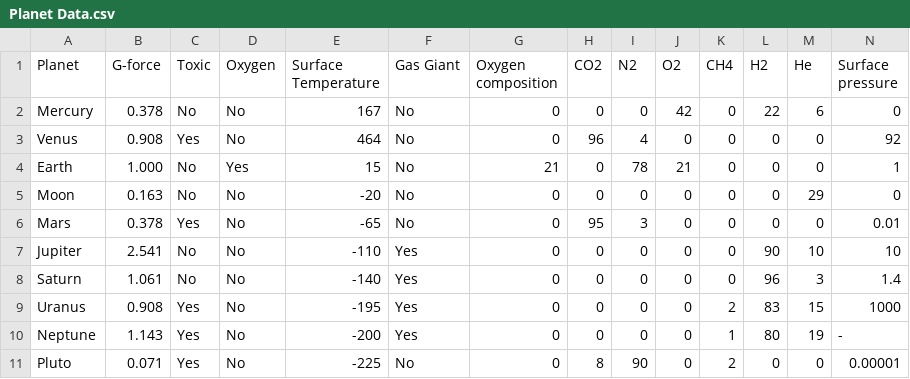
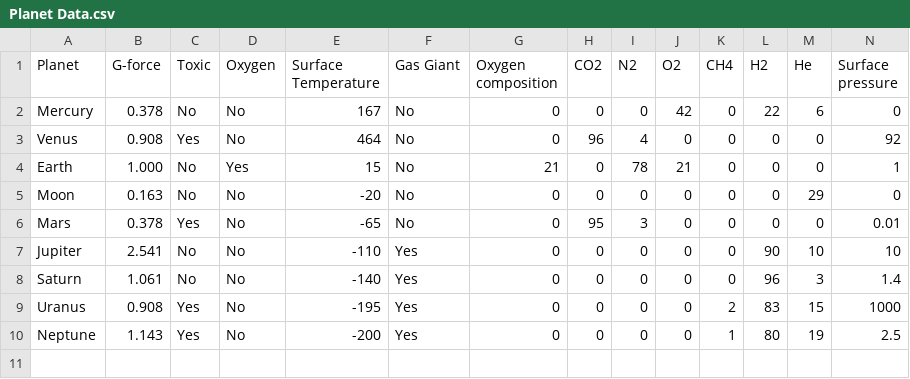
Before and after one commit to j-siderius/M8-Astronaut-dress-up, a CSV file: Planet Data.csv, drawn as a sheet.

Commit message:
changed neptunes pressure + removed pluto

```diff
--- a/Planet Data.csv
+++ b/Planet Data.csv
@@ -9,3 +9,2 @@ Saturn,1.061,No,No,-140,Yes,0,0,0,0,0,96,3,1.4
 Uranus,0.908,Yes,No,-195,Yes,0,0,0,0,2,83,15,1000
-Neptune,1.143,Yes,No,-200,Yes,0,0,0,0,1,80,19,-
-Pluto,0.071,Yes,No,-225,No,0,8,90,0,2,0,0,0.00001
+Neptune,1.143,Yes,No,-200,Yes,0,0,0,0,1,80,19,2.5
```
